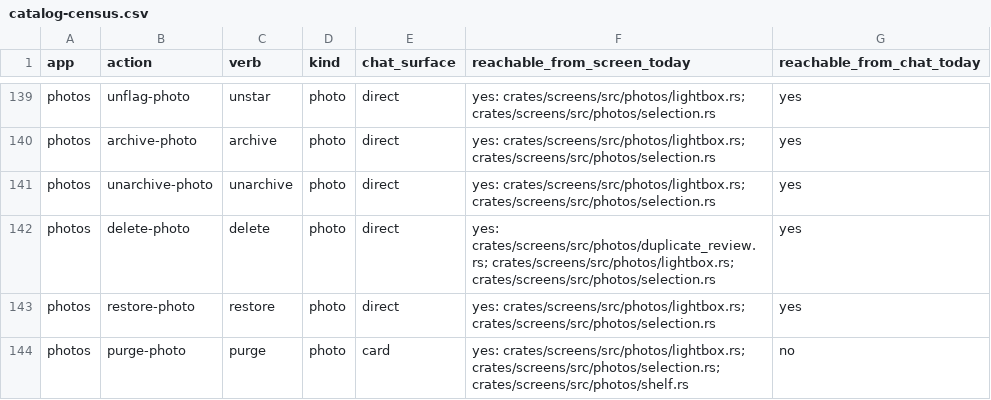
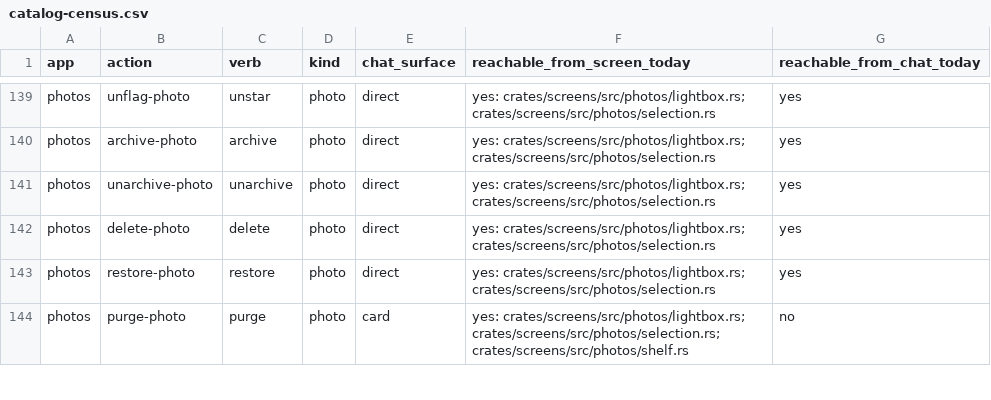
Before and after one commit to srikanth235/centraid, a CSV file: contracts/assist/catalog-census.csv, drawn as a sheet; only a part is shown, gaps mark what is left out.

```diff
--- a/contracts/assist/catalog-census.csv
+++ b/contracts/assist/catalog-census.csv
@@ -141,3 +141,3 @@ photos,archive-photo,archive,photo,direct,yes: crates/screens/src/photos/lightbo
 photos,unarchive-photo,unarchive,photo,direct,yes: crates/screens/src/photos/lightbox.rs; crates/screens/src/photos/selection.rs,yes
-photos,delete-photo,delete,photo,direct,yes: crates/screens/src/photos/duplicate_review.rs; crates/screens/src/photos/lightbox.rs; crates/screens/src/photos/selection.rs,yes
+photos,delete-photo,delete,photo,direct,yes: crates/screens/src/photos/lightbox.rs; crates/screens/src/photos/selection.rs,yes
 photos,restore-photo,restore,photo,direct,yes: crates/screens/src/photos/lightbox.rs; crates/screens/src/photos/selection.rs,yes
```
Also changed, not shown: 57 other files.
